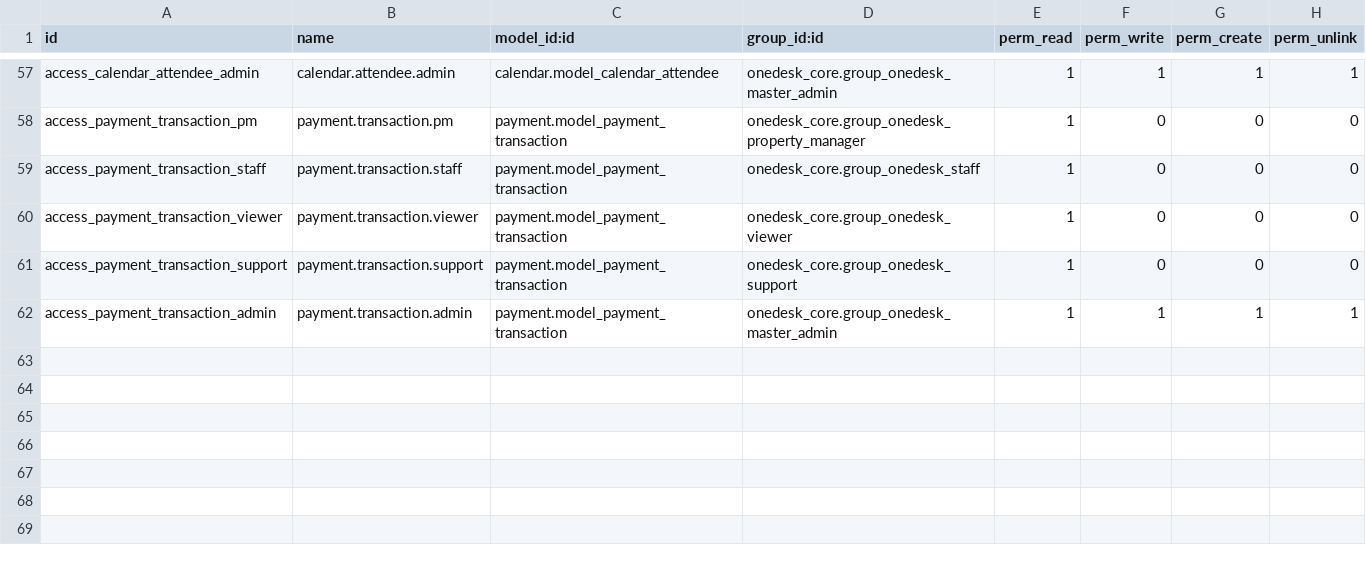
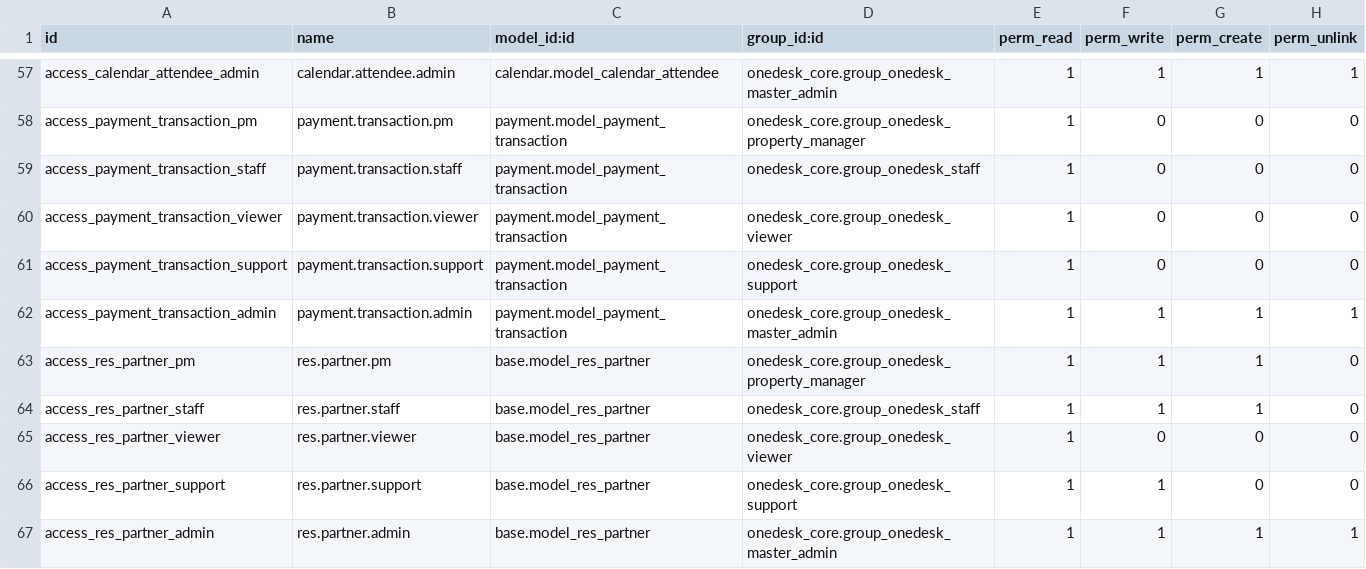
Before and after one commit to mbaba-code/odoo, a CSV file: addons/onedesk_core/security/ir.model.access.csv, drawn as a sheet; only a part is shown, gaps mark what is left out.

```diff
--- a/addons/onedesk_core/security/ir.model.access.csv
+++ b/addons/onedesk_core/security/ir.model.access.csv
@@ -62 +62,6 @@ access_payment_transaction_support,payment.transaction.support,payment.model_pay
 access_payment_transaction_admin,payment.transaction.admin,payment.model_payment_transaction,onedesk_core.group_onedesk_master_admin,1,1,1,1
+access_res_partner_pm,res.partner.pm,base.model_res_partner,onedesk_core.group_onedesk_property_manager,1,1,1,0
+access_res_partner_staff,res.partner.staff,base.model_res_partner,onedesk_core.group_onedesk_staff,1,1,1,0
+access_res_partner_viewer,res.partner.viewer,base.model_res_partner,onedesk_core.group_onedesk_viewer,1,0,0,0
+access_res_partner_support,res.partner.support,base.model_res_partner,onedesk_core.group_onedesk_support,1,1,0,0
+access_res_partner_admin,res.partner.admin,base.model_res_partner,onedesk_core.group_onedesk_master_admin,1,1,1,1
```
Also changed, not shown: 2 other files.
